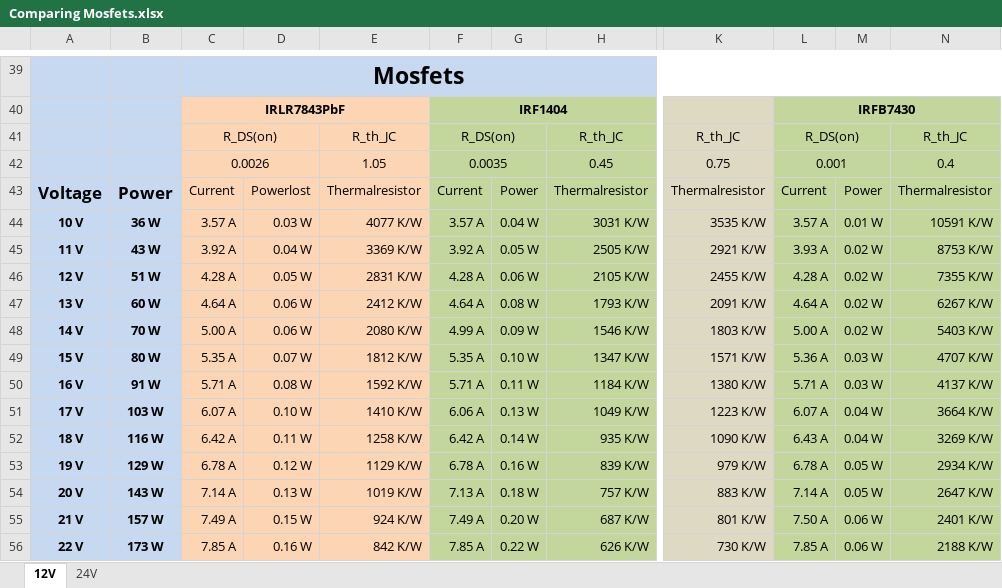
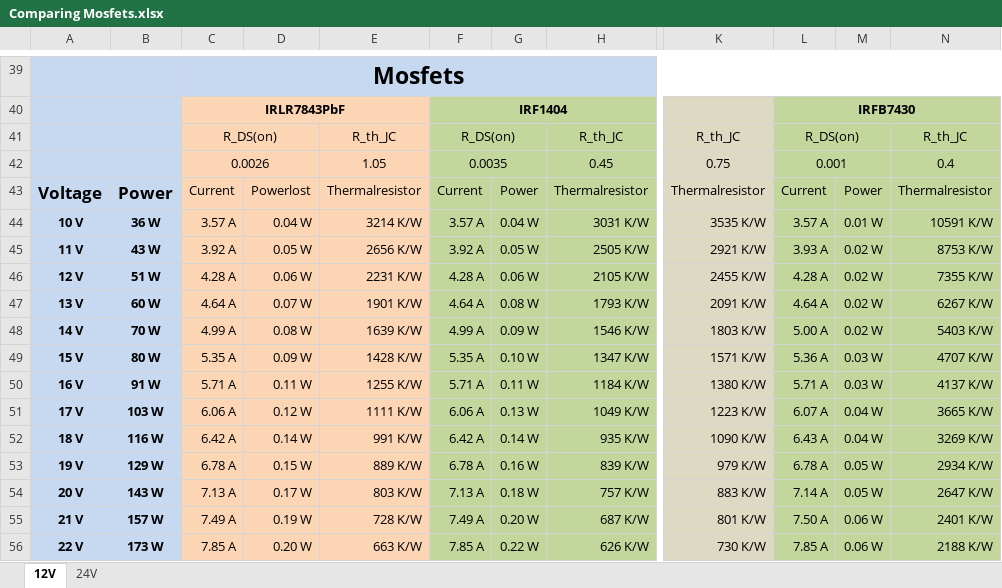
Before and after one commit to D33pWat3r/Double-Mosfet-Protection-for-3D-Printing, an Excel workbook: Comparing Mosfets.xlsx, sheet 12V, drawn as a sheet; only a part is shown, gaps mark what is left out; values as stored, in another font and other column widths than the file's, no borders; the diff covers the shown part only; the diff names each change by its address in the sheet, - before the commit and + after, or states it on an @@ line.

```diff
--- a/Comparing Mosfets.xlsx (sheet 12V)
+++ b/Comparing Mosfets.xlsx (sheet 12V)
-D44: 0.03 W
+D44: 0.04 W
-E44: 4077 K/W
+E44: 3214 K/W
-D45: 0.04 W
+D45: 0.05 W
-E45: 3369 K/W
+E45: 2656 K/W
-D46: 0.05 W
+D46: 0.06 W
-E46: 2831 K/W
+E46: 2231 K/W
-D47: 0.06 W
+D47: 0.07 W
-E47: 2412 K/W
+E47: 1901 K/W
-C48: 5.00 A
+C48: 4.99 A
-D48: 0.06 W
+D48: 0.08 W
-E48: 2080 K/W
+E48: 1639 K/W
-D49: 0.07 W
+D49: 0.09 W
-E49: 1812 K/W
+E49: 1428 K/W
-D50: 0.08 W
+D50: 0.11 W
-E50: 1592 K/W
+E50: 1255 K/W
-C51: 6.07 A
+C51: 6.06 A
-D51: 0.10 W
+D51: 0.12 W
-E51: 1410 K/W
+E51: 1111 K/W
-N51: 3664 K/W
+N51: 3665 K/W
-D52: 0.11 W
+D52: 0.14 W
-E52: 1258 K/W
+E52: 991 K/W
-D53: 0.12 W
+D53: 0.15 W
-E53: 1129 K/W
+E53: 889 K/W
-C54: 7.14 A
+C54: 7.13 A
-D54: 0.13 W
+D54: 0.17 W
-E54: 1019 K/W
+E54: 803 K/W
-D55: 0.15 W
+D55: 0.19 W
-E55: 924 K/W
+E55: 728 K/W
-D56: 0.16 W
+D56: 0.20 W
-E56: 842 K/W
+E56: 663 K/W
```
Also changed, not shown: 116 edited cells elsewhere in this sheet.
